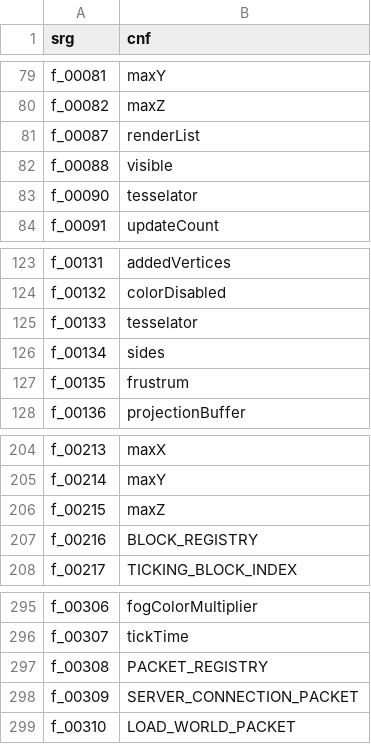
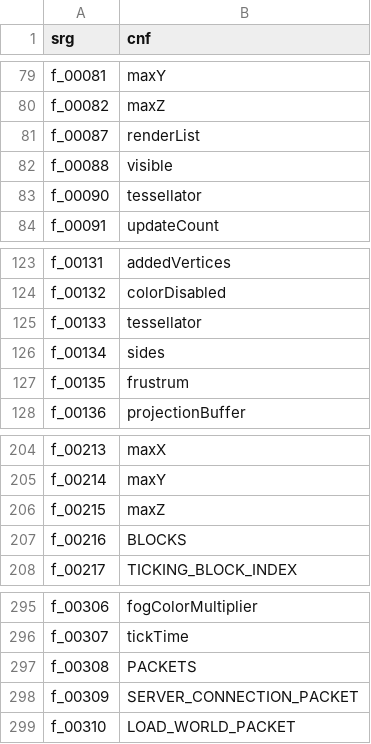
Before and after one commit to ancientmc/AcpConfig, a CSV file: data/versions/classic/c0.0.15a-05311904/mappings/csv/fields.csv, drawn as a sheet; only a part is shown, gaps mark what is left out.

```diff
--- a/data/versions/classic/c0.0.15a-05311904/mappings/csv/fields.csv
+++ b/data/versions/classic/c0.0.15a-05311904/mappings/csv/fields.csv
@@ -82,3 +82,3 @@ f_00087,renderList
 f_00088,visible
-f_00090,tesselator
+f_00090,tessellator
 f_00091,updateCount
@@ -124,3 +124,3 @@ f_00131,addedVertices
 f_00132,colorDisabled
-f_00133,tesselator
+f_00133,tessellator
 f_00134,sides
@@ -206,3 +206,3 @@ f_00214,maxY
 f_00215,maxZ
-f_00216,BLOCK_REGISTRY
+f_00216,BLOCKS
 f_00217,TICKING_BLOCK_INDEX
@@ -296,3 +296,3 @@ f_00306,fogColorMultiplier
 f_00307,tickTime
-f_00308,PACKET_REGISTRY
+f_00308,PACKETS
 f_00309,SERVER_CONNECTION_PACKET
```
Also changed, not shown: data/versions/classic/c0.0.13a_03/mappings/csv/classes.csv, data/versions/classic/c0.0.14a_08/mappings/csv/classes.csv, 51 other files.
